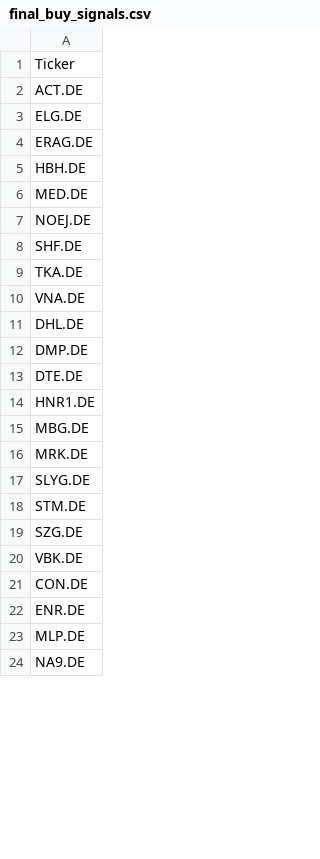
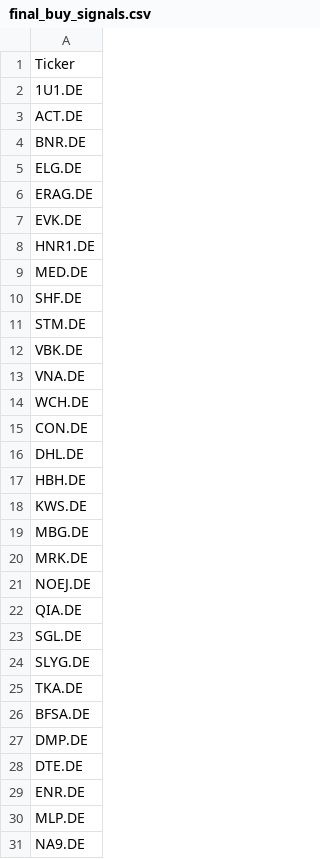
Before and after one commit to kleinnconrad/stock-predictor, a CSV file: data/processed/final_buy_signals.csv, drawn as a sheet; only a part is shown; the diff covers the shown part only.

```diff
--- a/data/processed/final_buy_signals.csv
+++ b/data/processed/final_buy_signals.csv
@@ -1,22 +1,29 @@
 Ticker
+1U1.DE
 ACT.DE
+BNR.DE
 ELG.DE
 ERAG.DE
+EVK.DE
+HNR1.DE
+MED.DE
+SHF.DE
+STM.DE
+VBK.DE
+VNA.DE
+WCH.DE
+CON.DE
+DHL.DE
 HBH.DE
-MED.DE
+KWS.DE
+MBG.DE
+MRK.DE
 NOEJ.DE
-SHF.DE
+QIA.DE
+SGL.DE
+SLYG.DE
 TKA.DE
-VNA.DE
-DHL.DE
+BFSA.DE
 DMP.DE
 DTE.DE
-HNR1.DE
-MBG.DE
-MRK.DE
-SLYG.DE
-STM.DE
-SZG.DE
-VBK.DE
-CON.DE
 ENR.DE
```
Also changed, not shown: 1 removed row and 2 edited cells elsewhere in this file, 1 other file.
